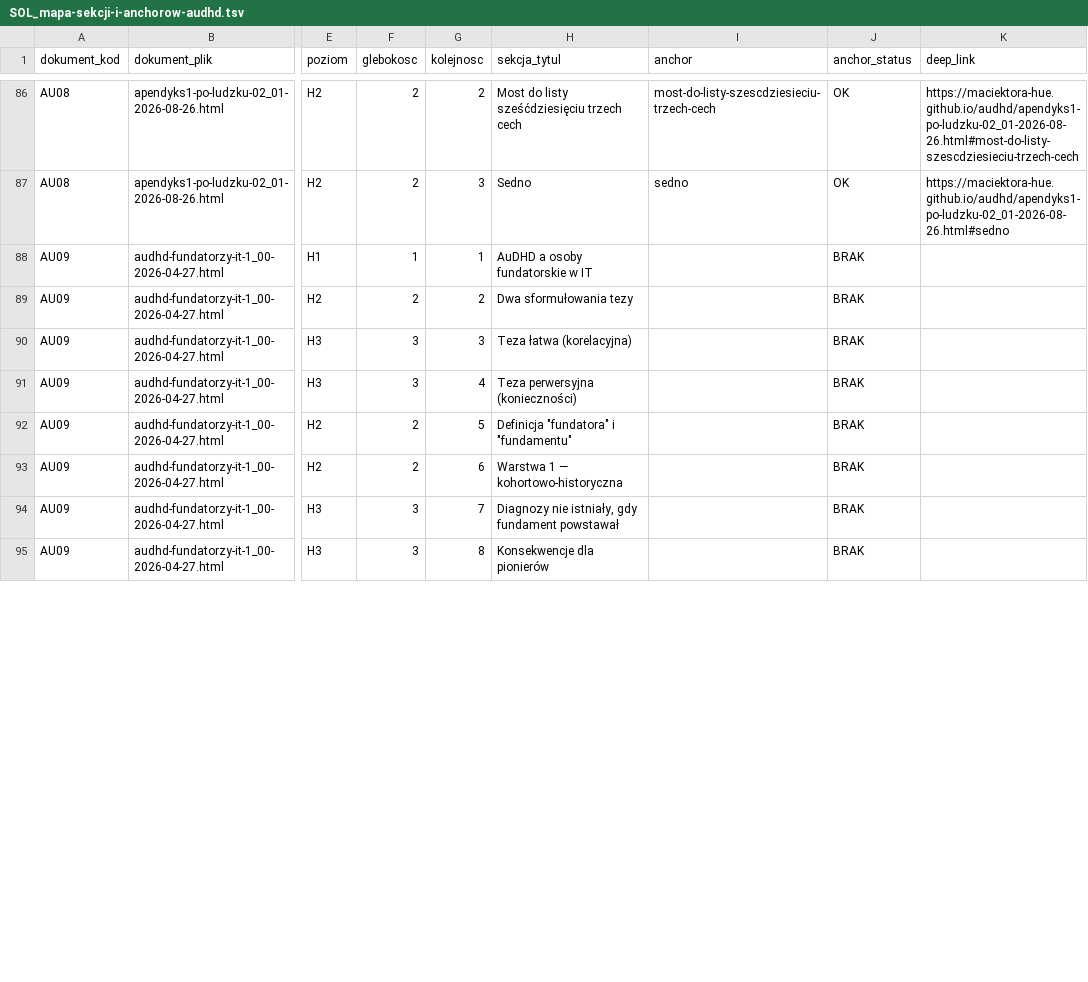
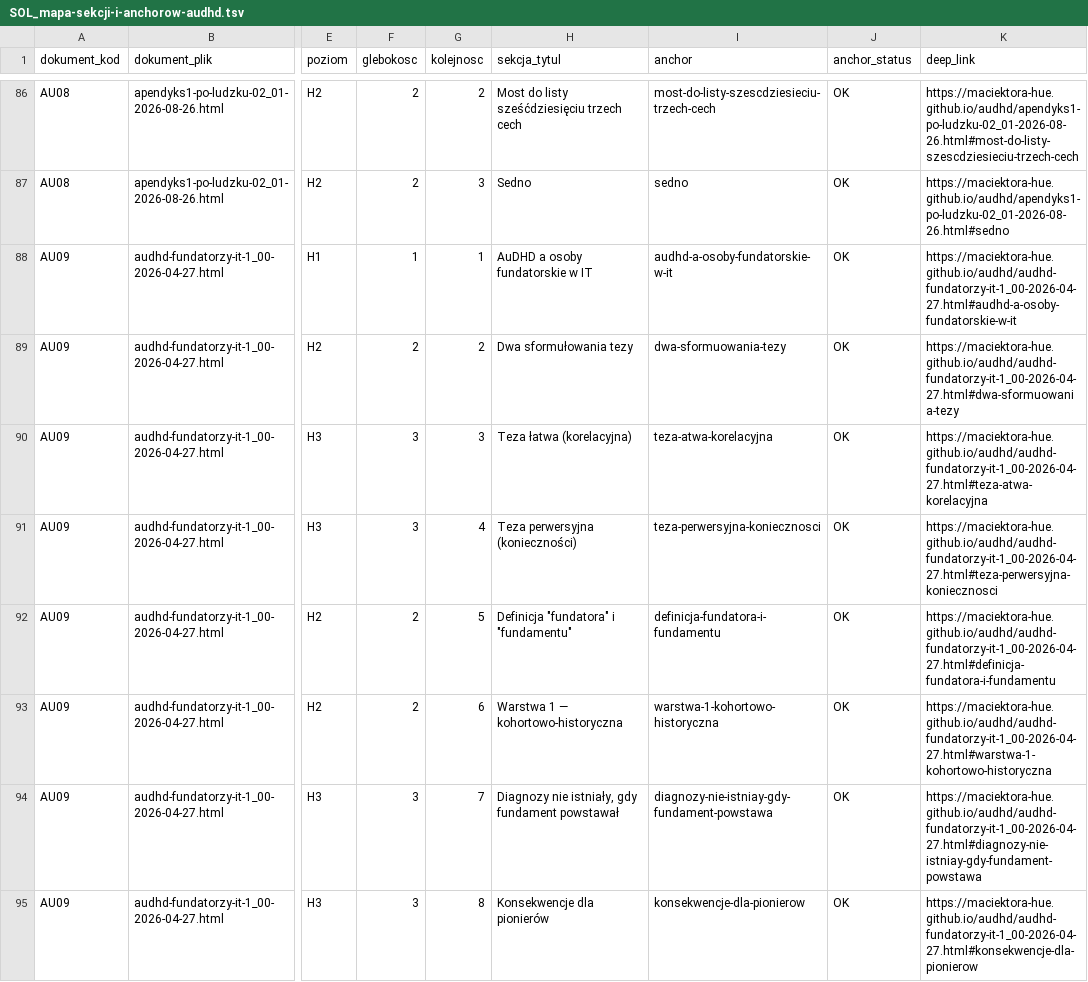
Before and after one commit to maciektora-hue/maciektora-hue.github.io, a TSV file: audhd/SOL_mapa-sekcji-i-anchorow-audhd.tsv, drawn as a sheet; only a part is shown, gaps mark what is left out; the diff covers the shown part only; the diff names each change by its address in the sheet, - before the commit and + after, or states it on an @@ line.

```diff
--- a/audhd/SOL_mapa-sekcji-i-anchorow-audhd.tsv
+++ b/audhd/SOL_mapa-sekcji-i-anchorow-audhd.tsv
-I88 (anchor): (empty)
+I88 (anchor): audhd-a-osoby-fundatorskie-w-it
-J88:J95 (anchor_status): BRAK
+J88:J95 (anchor_status): OK
-K88 (deep_link): (empty)
+K88 (deep_link): https://maciektora-hue.github.io/audhd/audhd-fundatorzy-it-1_00-2026-04-27.html#audhd-a-osoby-fundatorskie-w-it
-I89 (anchor): (empty)
+I89 (anchor): dwa-sformuowania-tezy
-K89 (deep_link): (empty)
+K89 (deep_link): https://maciektora-hue.github.io/audhd/audhd-fundatorzy-it-1_00-2026-04-27.html#dwa-sformuowania-tezy
-I90 (anchor): (empty)
+I90 (anchor): teza-atwa-korelacyjna
-K90 (deep_link): (empty)
+K90 (deep_link): https://maciektora-hue.github.io/audhd/audhd-fundatorzy-it-1_00-2026-04-27.html#teza-atwa-korelacyjna
-I91 (anchor): (empty)
+I91 (anchor): teza-perwersyjna-koniecznosci
-K91 (deep_link): (empty)
+K91 (deep_link): https://maciektora-hue.github.io/audhd/audhd-fundatorzy-it-1_00-2026-04-27.html#teza-perwersyjna-koniecznosci
-I92 (anchor): (empty)
+I92 (anchor): definicja-fundatora-i-fundamentu
-K92 (deep_link): (empty)
+K92 (deep_link): https://maciektora-hue.github.io/audhd/audhd-fundatorzy-it-1_00-2026-04-27.html#definicja-fundatora-i-fundamentu
-I93 (anchor): (empty)
+I93 (anchor): warstwa-1-kohortowo-historyczna
-K93 (deep_link): (empty)
+K93 (deep_link): https://maciektora-hue.github.io/audhd/audhd-fundatorzy-it-1_00-2026-04-27.html#warstwa-1-kohortowo-historyczna
-I94 (anchor): (empty)
+I94 (anchor): diagnozy-nie-istniay-gdy-fundament-powstawa
-K94 (deep_link): (empty)
+K94 (deep_link): https://maciektora-hue.github.io/audhd/audhd-fundatorzy-it-1_00-2026-04-27.html#diagnozy-nie-istniay-gdy-fundament-powstawa
-I95 (anchor): (empty)
+I95 (anchor): konsekwencje-dla-pionierow
-K95 (deep_link): (empty)
+K95 (deep_link): https://maciektora-hue.github.io/audhd/audhd-fundatorzy-it-1_00-2026-04-27.html#konsekwencje-dla-pionierow
```
Also changed, not shown: 102 edited cells elsewhere in this file, 1 other file.
